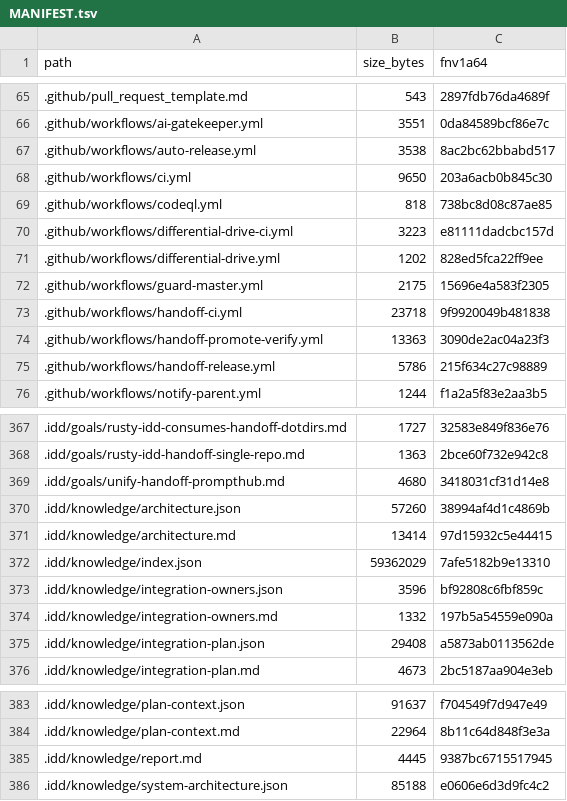
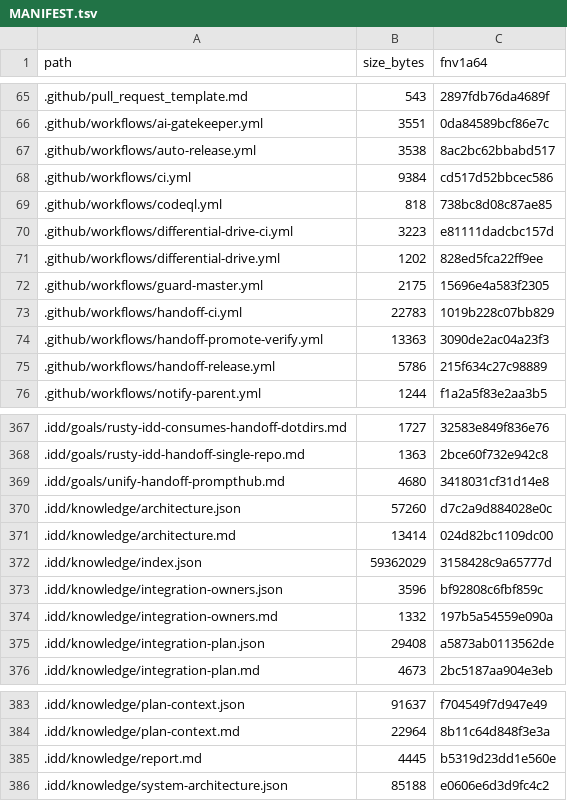
Before and after one commit to FlexNetOS/rusty-idd, a TSV file: .idd/MANIFEST.tsv, drawn as a sheet; only a part is shown, gaps mark what is left out.

```diff
--- a/.idd/MANIFEST.tsv
+++ b/.idd/MANIFEST.tsv
@@ -67,3 +67,3 @@ path	size_bytes	fnv1a64
 .github/workflows/auto-release.yml	3538	8ac2bc62bbabd517
-.github/workflows/ci.yml	9650	203a6acb0b845c30
+.github/workflows/ci.yml	9384	cd517d52bbcec586
 .github/workflows/codeql.yml	818	738bc8d08c87ae85
@@ -72,3 +72,3 @@ path	size_bytes	fnv1a64
 .github/workflows/guard-master.yml	2175	15696e4a583f2305
-.github/workflows/handoff-ci.yml	23718	9f9920049b481838
+.github/workflows/handoff-ci.yml	22783	1019b228c07bb829
 .github/workflows/handoff-promote-verify.yml	13363	3090de2ac04a23f3
@@ -369,5 +369,5 @@ path	size_bytes	fnv1a64
 .idd/goals/unify-handoff-prompthub.md	4680	3418031cf31d14e8
-.idd/knowledge/architecture.json	57260	38994af4d1c4869b
-.idd/knowledge/architecture.md	13414	97d15932c5e44415
-.idd/knowledge/index.json	59362029	7afe5182b9e13310
+.idd/knowledge/architecture.json	57260	d7c2a9d884028e0c
+.idd/knowledge/architecture.md	13414	024d82bc1109dc00
+.idd/knowledge/index.json	59362029	3158428c9a65777d
 .idd/knowledge/integration-owners.json	3596	bf92808c6fbf859c
@@ -384,3 +384,3 @@ path	size_bytes	fnv1a64
 .idd/knowledge/plan-context.md	22964	8b11c64d848f3e3a
-.idd/knowledge/report.md	4445	9387bc6715517945
+.idd/knowledge/report.md	4445	b5319d23dd1e560e
 .idd/knowledge/system-architecture.json	85188	e0606e6d3d9fc4c2
```
Also changed, not shown: 6 other files.
